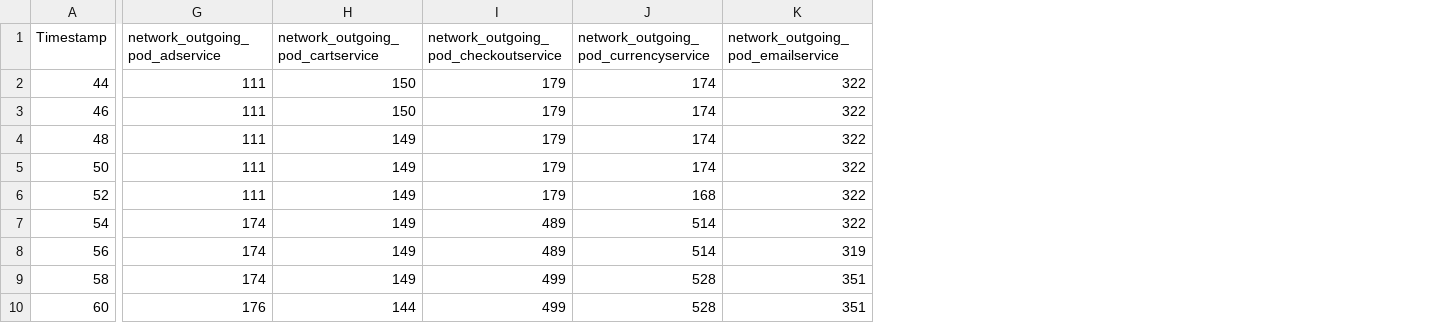
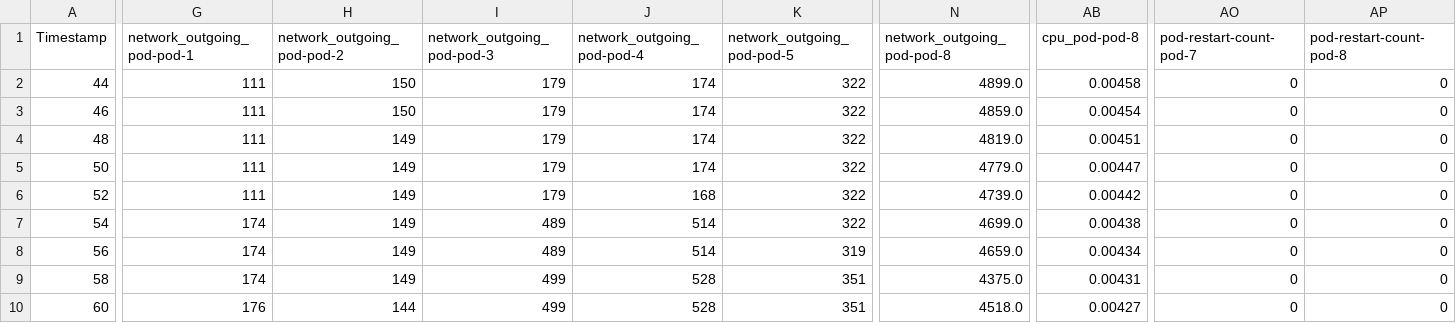
Before and after one commit to SimonUlu/performance-prediction, a CSV file: timeseries/merged/peak-load/slower/file.csv, drawn as a sheet; only a part is shown, gaps mark what is left out; the diff covers the shown part only; the diff names each change by its address in the sheet, - before the commit and + after, or states it on an @@ line.

```diff
--- a/timeseries/merged/peak-load/slower/file.csv
+++ b/timeseries/merged/peak-load/slower/file.csv
+column N (network_outgoing_pod-pod-8), rows 2-10: 4899.0 | 4859.0 | 4819.0 | 4779.0 | 4739.0 | 4699.0 | 4659.0 | 4375.0 | 4518.0
+column AB (cpu_pod-pod-8), rows 2-10: 0.00458 | 0.00454 | 0.00451 | 0.00447 | 0.00442 | 0.00438 | 0.00434 | 0.00431 | 0.00427
+column AO (pod-restart-count-pod-7), rows 2-10: all 0
+column AP (pod-restart-count-pod-8), rows 2-10: all 0
-G1: network_outgoing_pod_adservice
+G1: network_outgoing_pod-pod-1
-H1: network_outgoing_pod_cartservice
+H1: network_outgoing_pod-pod-2
-I1: network_outgoing_pod_checkoutservice
+I1: network_outgoing_pod-pod-3
-J1: network_outgoing_pod_currencyservice
+J1: network_outgoing_pod-pod-4
-K1: network_outgoing_pod_emailservice
+K1: network_outgoing_pod-pod-5
```
Also changed, not shown: 30 edited cells elsewhere in this file, timeseries/grafana/service-penetration/checkout/file.csv, timeseries/merged/constant-load/high_low/file.csv, 34 other files.
